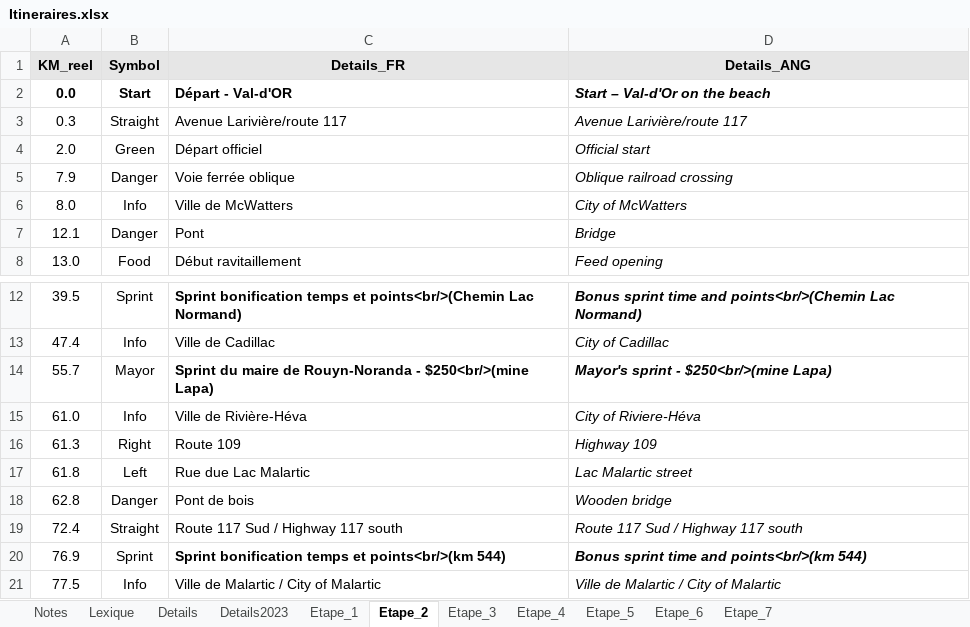
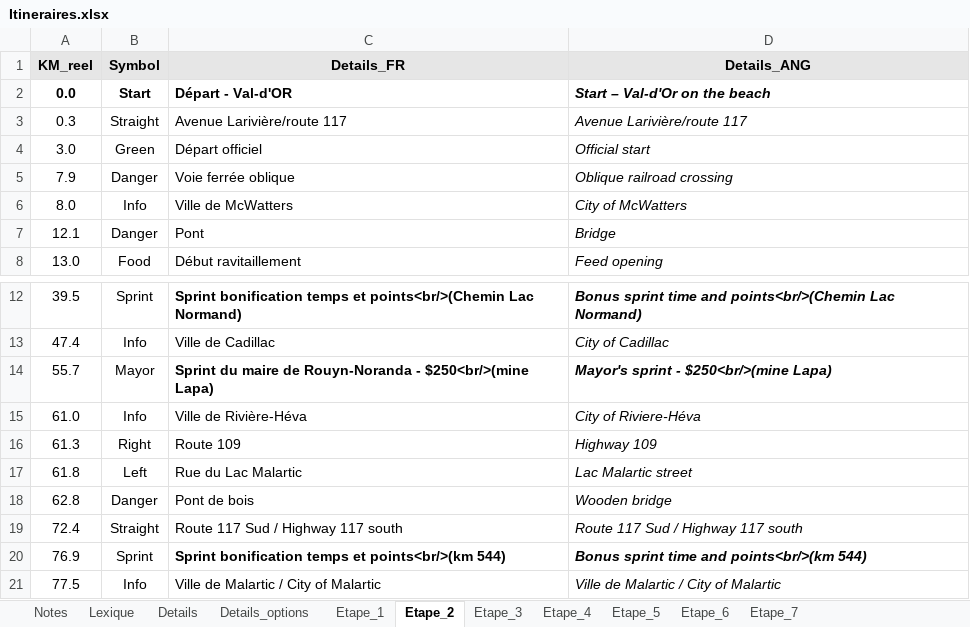
Before and after one commit to TourAbitibi/guide2023, an Excel workbook: excel/Itineraires.xlsx, sheet Etape_2, drawn as a sheet; only a part is shown, gaps mark what is left out; values as stored, in another font and other column widths than the file's, no borders; the diff names each change by its address in the sheet, - before the commit and + after, or states it on an @@ line.

```diff
--- a/excel/Itineraires.xlsx (sheet Etape_2)
+++ b/excel/Itineraires.xlsx (sheet Etape_2)
-sheet tab: Details2023
+sheet tab: Details_options
-A4 (KM_reel): 2.0
+A4 (KM_reel): 3.0
-C17 (Details_FR): Rue due Lac Malartic
+C17 (Details_FR): Rue du Lac Malartic
```
Also changed, not shown: sheet Details_options, sheet Details, sheet Etape_1.
